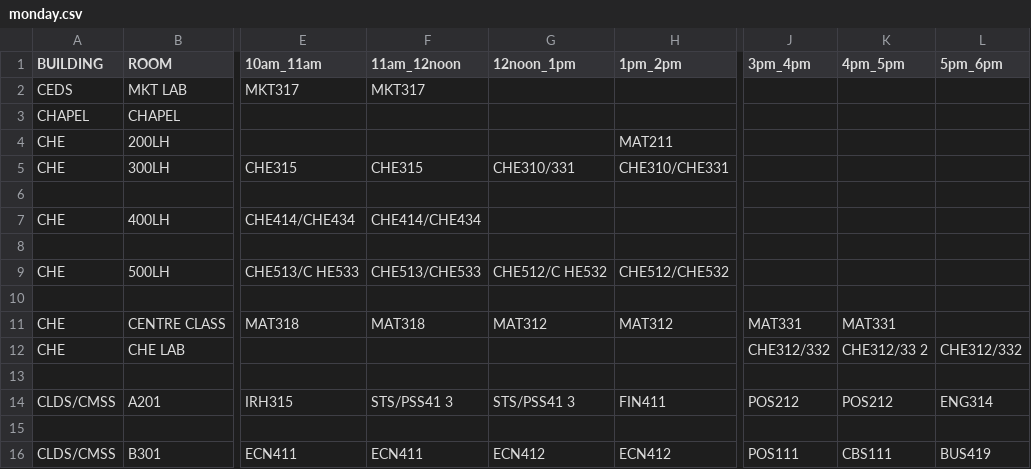
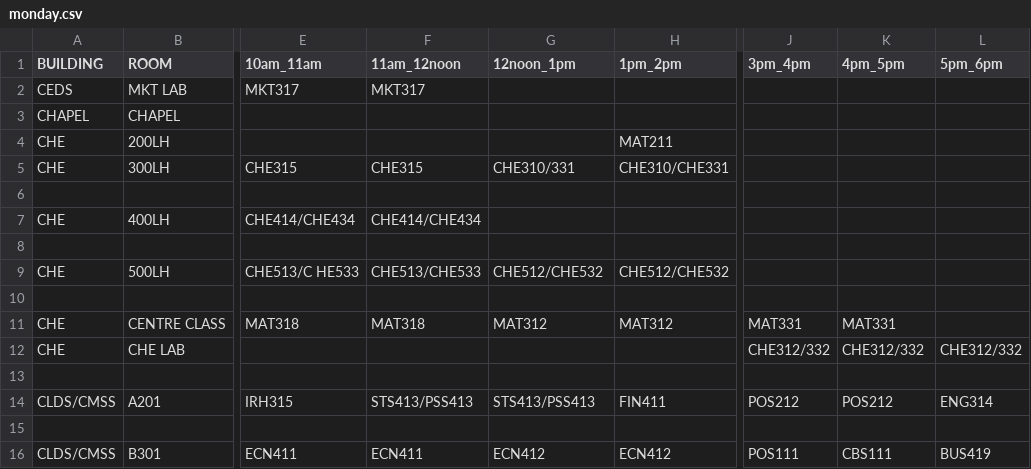
Before and after one commit to dsccovenantuniversity/timetable-generator-backend, a CSV file: timetable/monday.csv, drawn as a sheet; only a part is shown, gaps mark what is left out; the diff names each change by its address in the sheet, - before the commit and + after, or states it on an @@ line.

```diff
--- a/timetable/monday.csv
+++ b/timetable/monday.csv
-G9 (12noon_1pm): CHE512/C HE532
+G9 (12noon_1pm): CHE512/CHE532
-K12 (4pm_5pm): CHE312/33 2
+K12 (4pm_5pm): CHE312/332
-F14 (11am_12noon): STS/PSS41 3
+F14 (11am_12noon): STS413/PSS413
-G14 (12noon_1pm): STS/PSS41 3
+G14 (12noon_1pm): STS413/PSS413
```
Also changed, not shown: 1 other file.
